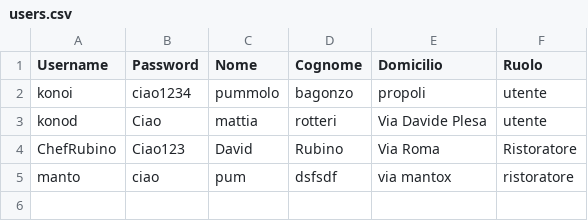
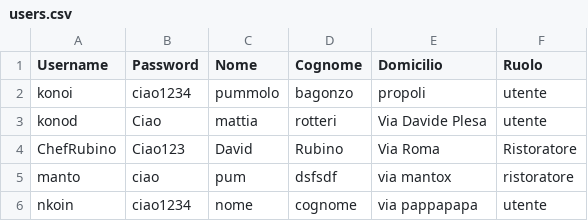
Before and after one commit to sirkonoi/theknife, a CSV file: data/users.csv, drawn as a sheet; the diff names each change by its address in the sheet, - before the commit and + after, or states it on an @@ line.

```diff
--- a/data/users.csv
+++ b/data/users.csv
+row 6: nkoin | ciao1234 | nome | cognome | via pappapapa | utente
```
Also changed, not shown: 1 other file.
